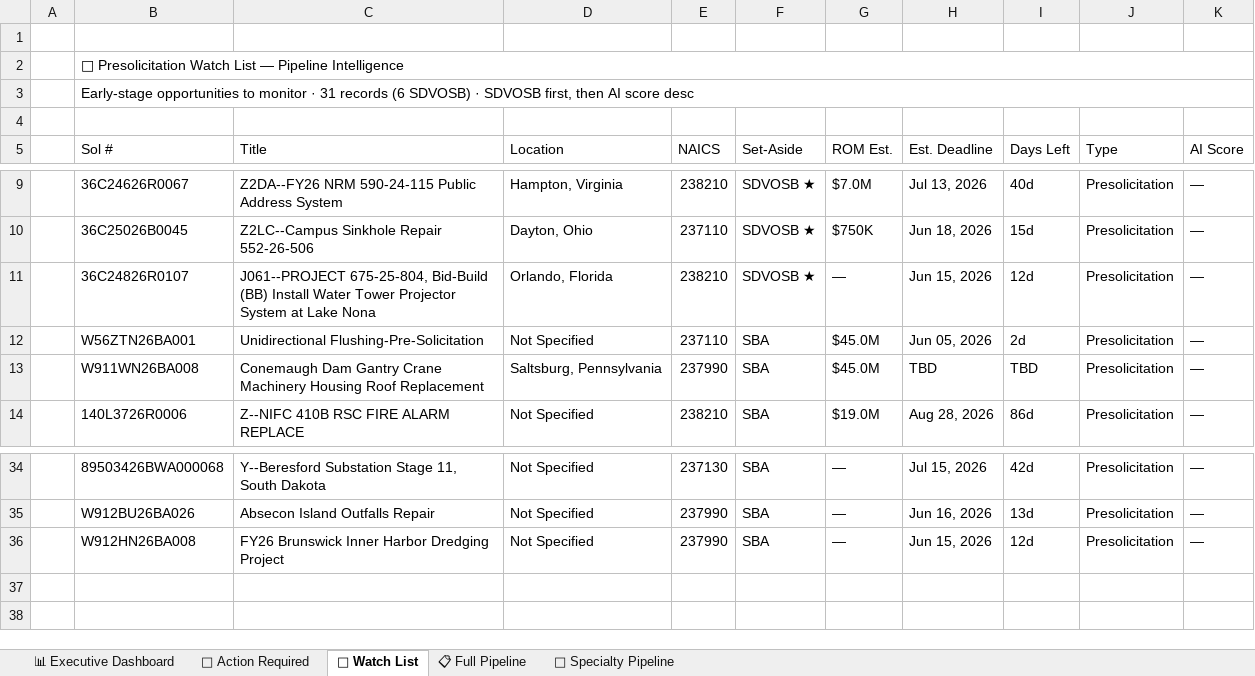
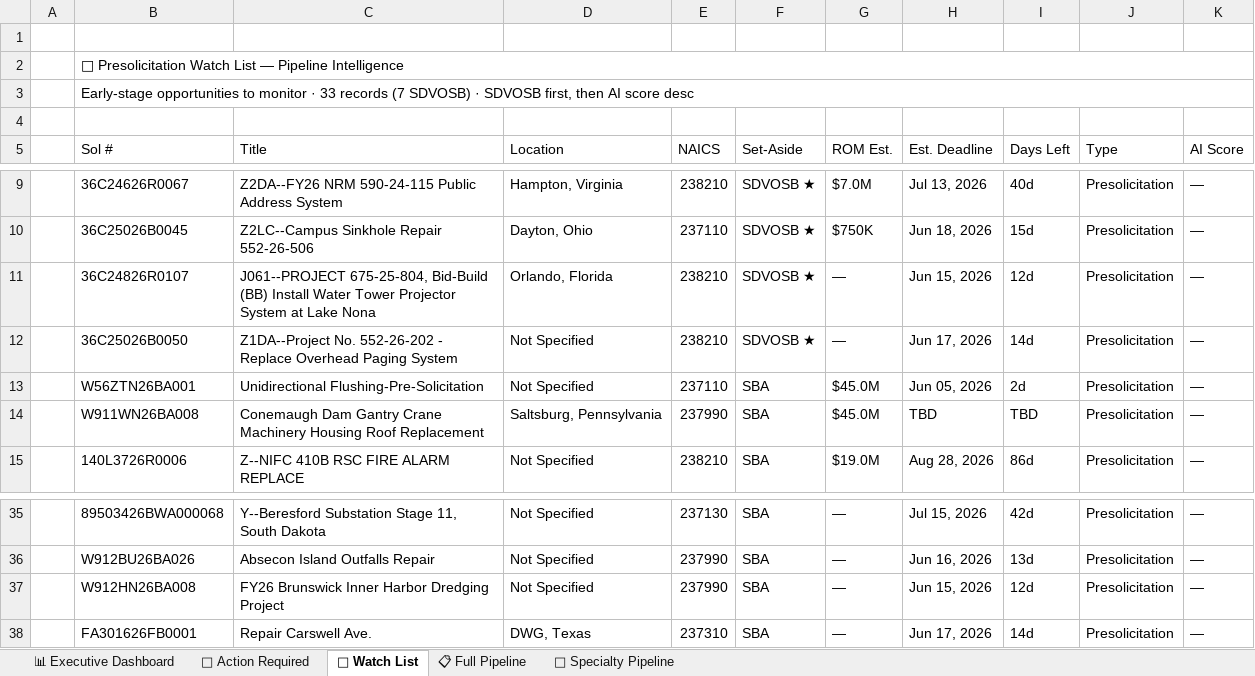
Before and after one commit to juliaopenclaw2026/syte-bd-pipeline, an Excel workbook: SAM_Opportunities_Report_20260602_PM.xlsx, sheet 👀 Watch List, drawn as a sheet; only a part is shown, gaps mark what is left out; values as stored, in another font and other column widths than the file's, no cell formats; the diff names each change by its address in the sheet, - before the commit and + after, or states it on an @@ line.

```diff
--- a/SAM_Opportunities_Report_20260602_PM.xlsx (sheet 👀 Watch List)
+++ b/SAM_Opportunities_Report_20260602_PM.xlsx (sheet 👀 Watch List)
-B3 (Sol #): …monitor · 31 records (6 SDVOSB) ·…
+B3 (Sol #): …monitor · 33 records (7 SDVOSB) ·…
+row 12:  | 36C25026B0050 | Z1DA--Project No. 552-26-202 - Replace Overhead Paging System | Not Specified | 238210 | SDVOSB ★ | — | Jun 17, 2026 | 14d | Presolicitation | —
+row 38:  | FA301626FB0001 | Repair Carswell Ave. | DWG, Texas | 237310 | SBA | — | Jun 17, 2026 | 14d | Presolicitation | —
```
Also changed, not shown: sheet 🔴 Action Required, sheet 📋 Full Pipeline, sheet 📊 Executive Dashboard, sheet 🔧 Specialty Pipeline, cell formats, 4 other files.
